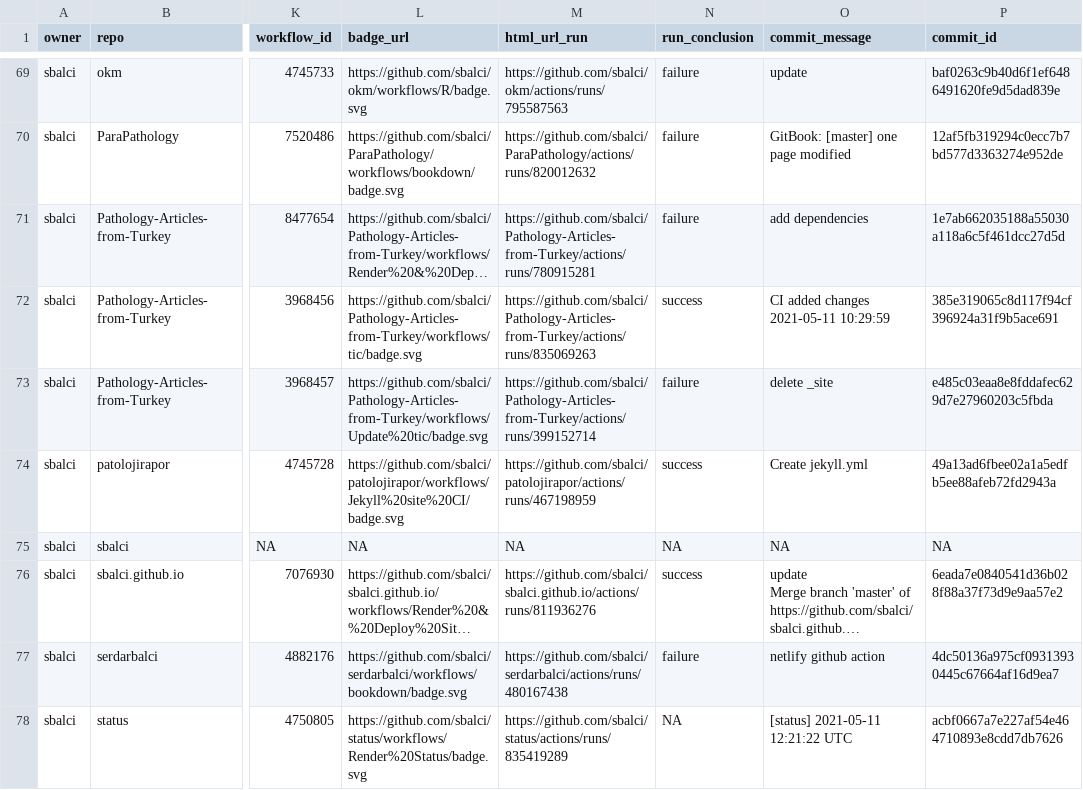
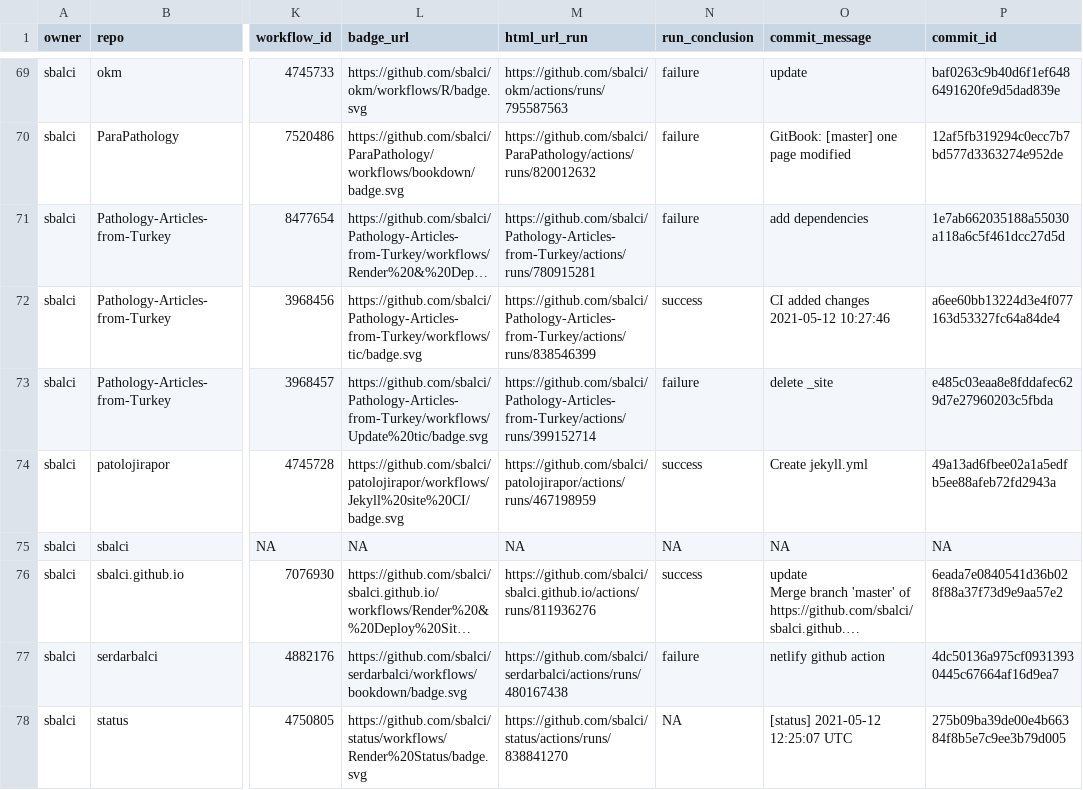
Before and after one commit to sbalci/status, a CSV file: repos.csv, drawn as a sheet; only a part is shown, gaps mark what is left out; long unchanged cells end in …; the diff names each change by its address in the sheet, - before the commit and + after, or states it on an @@ line.

```diff
--- a/repos.csv
+++ b/repos.csv
-M72 (html_url_run): https://github.com/sbalci/Pathology-Articles-from-Turkey/actions/runs/835069263
+M72 (html_url_run): https://github.com/sbalci/Pathology-Articles-from-Turkey/actions/runs/838546399
-O72 (commit_message): CI added changes 2021-05-11 10:29:59
+O72 (commit_message): CI added changes 2021-05-12 10:27:46
-P72 (commit_id): 385e319065c8d117f94cf396924a31f9b5ace691
+P72 (commit_id): a6ee60bb13224d3e4f077163d53327fc64a84de4
-M78 (html_url_run): https://github.com/sbalci/status/actions/runs/835419289
+M78 (html_url_run): https://github.com/sbalci/status/actions/runs/838841270
-O78 (commit_message): [status] 2021-05-11 12:21:22 UTC
+O78 (commit_message): [status] 2021-05-12 12:25:07 UTC
-P78 (commit_id): acbf0667a7e227af54e464710893e8cdd7db7626
+P78 (commit_id): 275b09ba39de00e4b66384f8b5e7c9ee3b79d005
```
Also changed, not shown: 1 other file.
